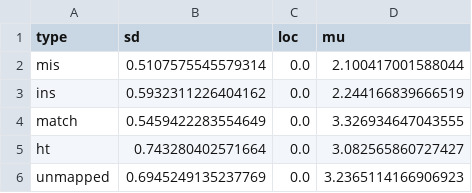
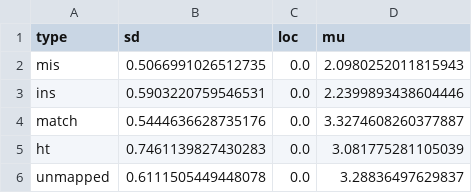
Before and after one commit to CAMI-challenge/CAMISIM, a TSV file: tools/nanosim_profile/nanosim323_R10_base_qualities_model_parameters.tsv, drawn as a sheet.

Commit message:
update the error profiles for ART and Nanosim3

```diff
--- a/tools/nanosim_profile/nanosim323_R10_base_qualities_model_parameters.tsv
+++ b/tools/nanosim_profile/nanosim323_R10_base_qualities_model_parameters.tsv
@@ -1,6 +1,6 @@
 type	sd	loc	mu
-mis	0.5107575545579314	0.0	2.100417001588044
-ins	0.5932311226404162	0.0	2.244166839666519
-match	0.5459422283554649	0.0	3.326934647043555
-ht	0.743280402571664	0.0	3.082565860727427
-unmapped	0.6945249135237769	0.0	3.2365114166906923
+mis	0.5066991026512735	0.0	2.0980252011815943
+ins	0.5903220759546531	0.0	2.2399893438604446
+match	0.5444636628735176	0.0	3.3274608260377887
+ht	0.7461139827430283	0.0	3.081775281105039
+unmapped	0.6111505449448078	0.0	3.28836497629837
```
Also changed, not shown: 13 other files.
